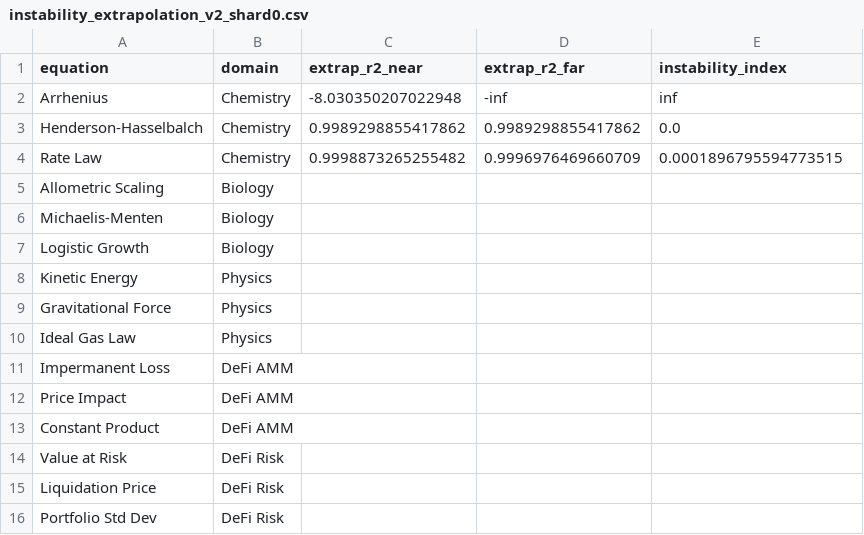
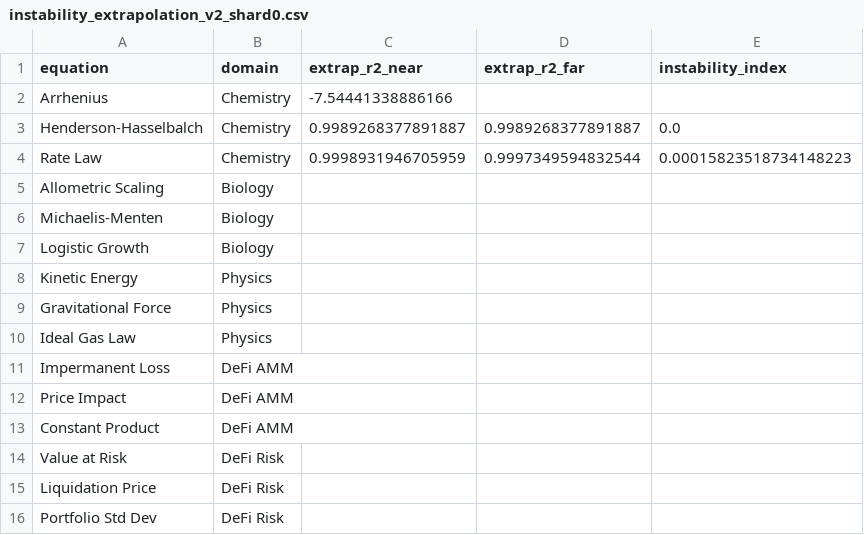
Before and after one commit to sednabcn/LLM-HypatiaX-REPRO, a CSV file: hypatiax/data/results/ablation/exp1_ablation_seed123/shards/instability_extrapolation_v2_shard0.csv, drawn as a sheet.

```diff
--- a/hypatiax/data/results/ablation/exp1_ablation_seed123/shards/instability_extrapolation_v2_shard0.csv
+++ b/hypatiax/data/results/ablation/exp1_ablation_seed123/shards/instability_extrapolation_v2_shard0.csv
@@ -1,5 +1,5 @@
 equation,domain,extrap_r2_near,extrap_r2_far,instability_index
-Arrhenius,Chemistry,-8.030350207022948,-inf,inf
-Henderson-Hasselbalch,Chemistry,0.9989298855417862,0.9989298855417862,0.0
-Rate Law,Chemistry,0.9998873265255482,0.9996976469660709,0.0001896795594773515
+Arrhenius,Chemistry,-7.54441338886166,,
+Henderson-Hasselbalch,Chemistry,0.9989268377891887,0.9989268377891887,0.0
+Rate Law,Chemistry,0.9998931946705959,0.9997349594832544,0.00015823518734148223
 Allometric Scaling,Biology,,,
```
Also changed, not shown: 14 other files.
